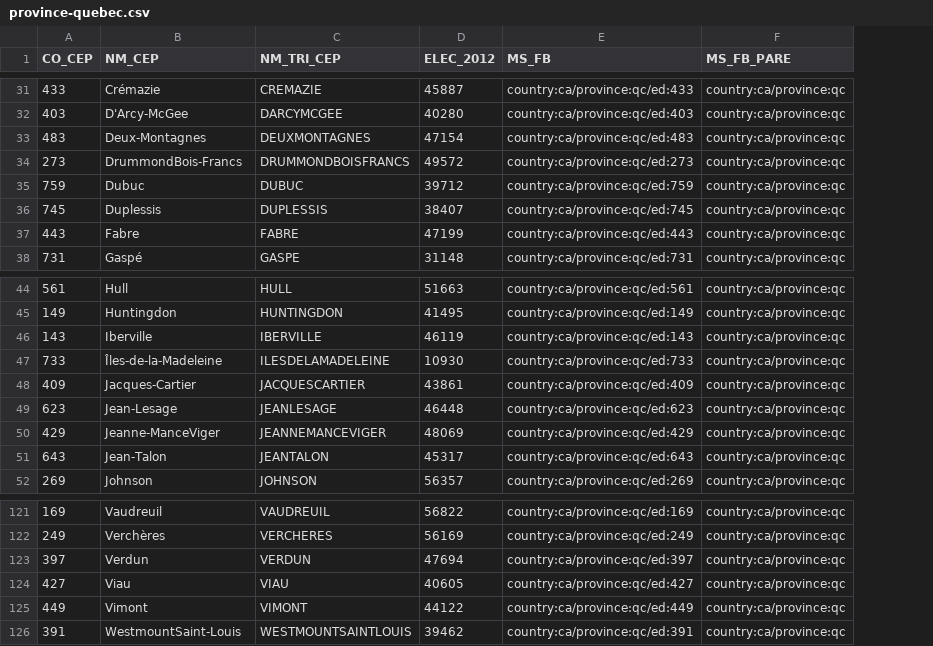
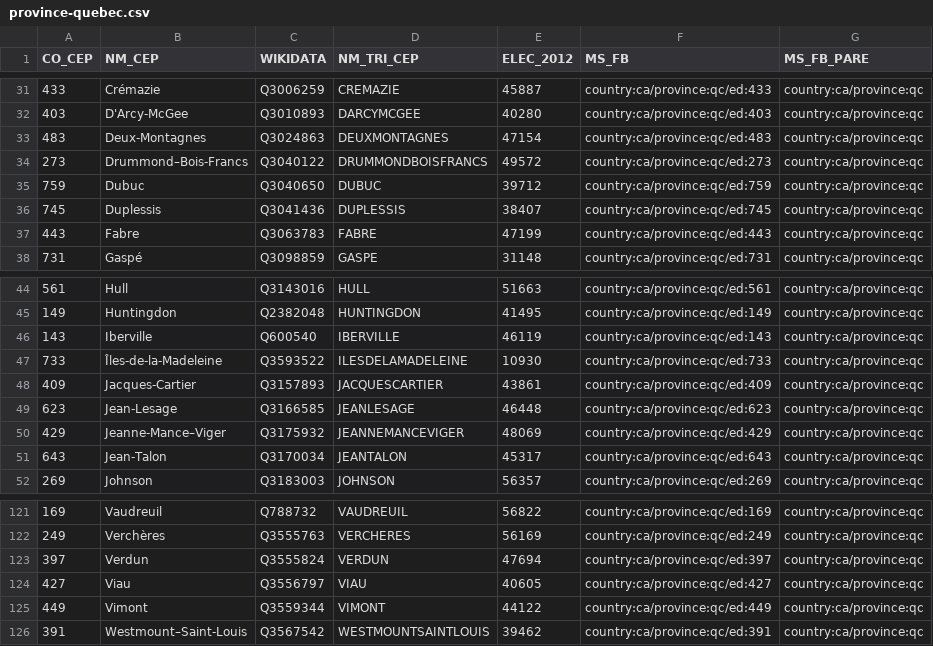
Before and after one commit to everypolitician/proto-commons-canada, a CSV file: boundaries/province-quebec/province-quebec.csv, drawn as a sheet; only a part is shown, gaps mark what is left out; the diff covers the shown part only; the diff names each change by its address in the sheet, - before the commit and + after, or states it on an @@ line.

Commit message:
Add Wikidata IDs for Quebec provincial electoral districts

```diff
--- a/boundaries/province-quebec/province-quebec.csv
+++ b/boundaries/province-quebec/province-quebec.csv
+column C (WIKIDATA), rows 31-38: Q3006259 | Q3010893 | Q3024863 | Q3040122 | Q3040650 | Q3041436 | Q3063783 | Q3098859; rows 44-52: Q3143016 | Q2382048 | Q600540 | Q3593522 | Q3157893 | Q3166585 | Q3175932 | Q3170034 | Q3183003; rows 121-126: Q788732 | Q3555763 | Q3555824 | Q3556797 | Q3559344 | Q3567542
-B34 (NM_CEP): DrummondBois-Francs
+B34 (NM_CEP): Drummond–Bois-Francs
-B50 (NM_CEP): Jeanne-ManceViger
+B50 (NM_CEP): Jeanne-Mance–Viger
-B126 (NM_CEP): WestmountSaint-Louis
+B126 (NM_CEP): Westmount–Saint-Louis
```
Also changed, not shown: 6 edited cells elsewhere in this file.
